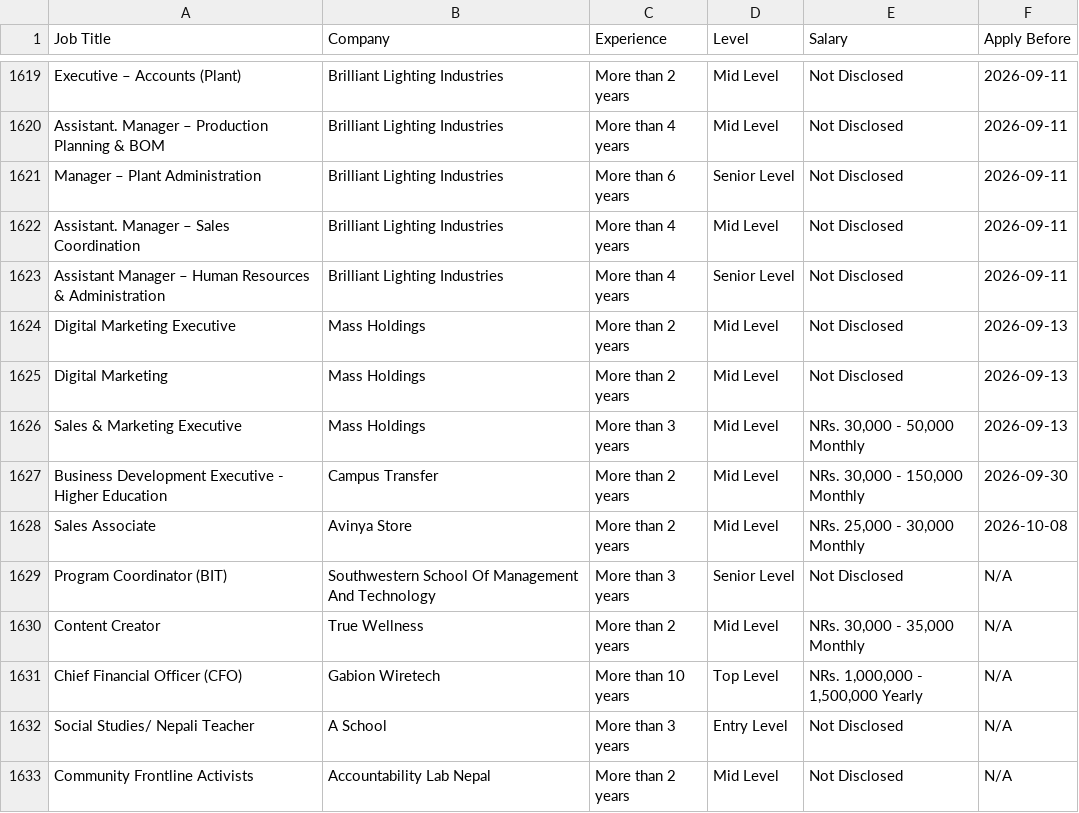
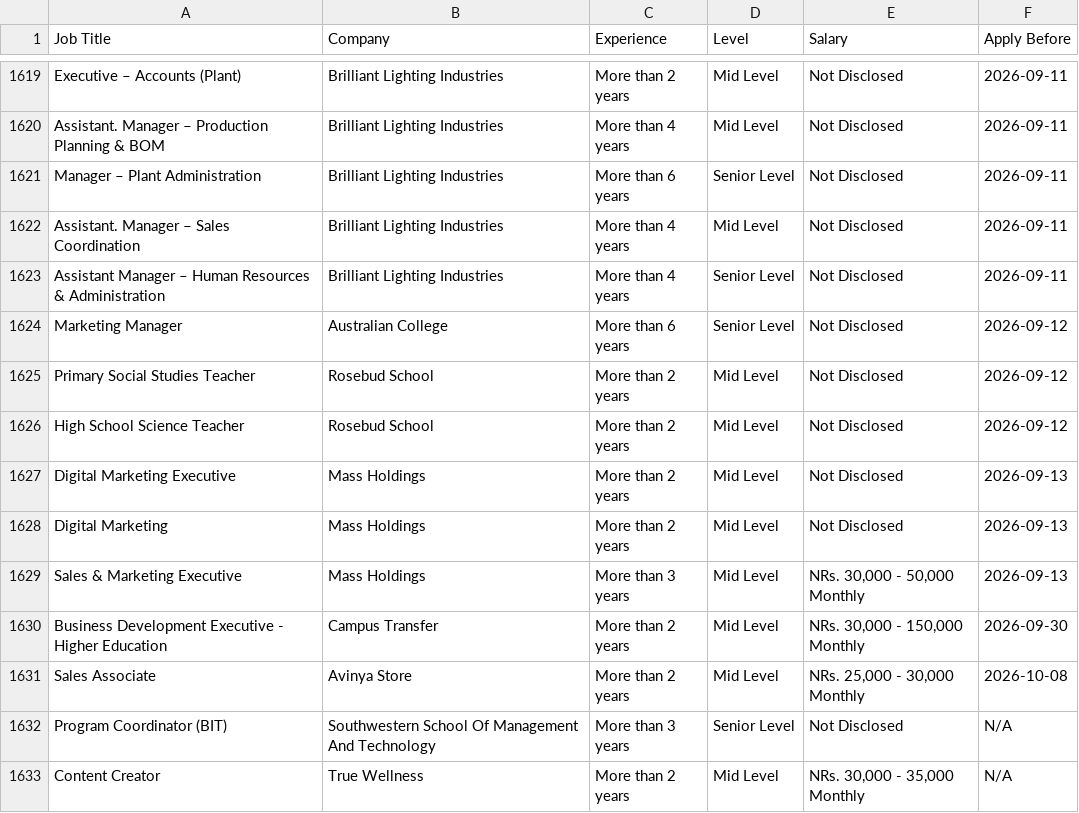
Before and after one commit to ashira-maharjan/jobportal-scraper, a CSV file: data_file/by_deadline.csv, drawn as a sheet; only a part is shown, gaps mark what is left out; the shorter side is filled out with more unchanged rows; the diff names each change by its address in the sheet, - before the commit and + after, or states it on an @@ line.

Commit message:
Auto update job data

```diff
--- a/data_file/by_deadline.csv
+++ b/data_file/by_deadline.csv
+row 1624: Marketing Manager | Australian College | More than 6 years | Senior Level | Not Disclosed | 2026-09-12
+row 1625: Primary Social Studies Teacher | Rosebud School | More than 2 years | Mid Level | Not Disclosed | 2026-09-12
+row 1626: High School Science Teacher | Rosebud School | More than 2 years | Mid Level | Not Disclosed | 2026-09-12
```
Also changed, not shown: data_file/top_jobs.csv.
